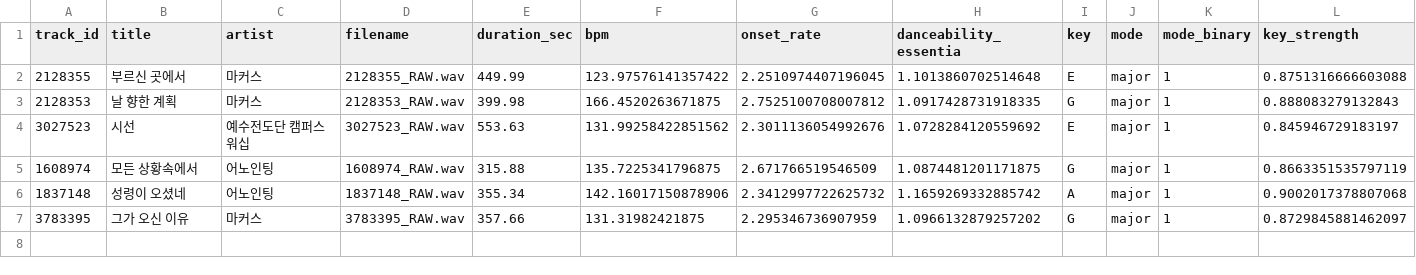
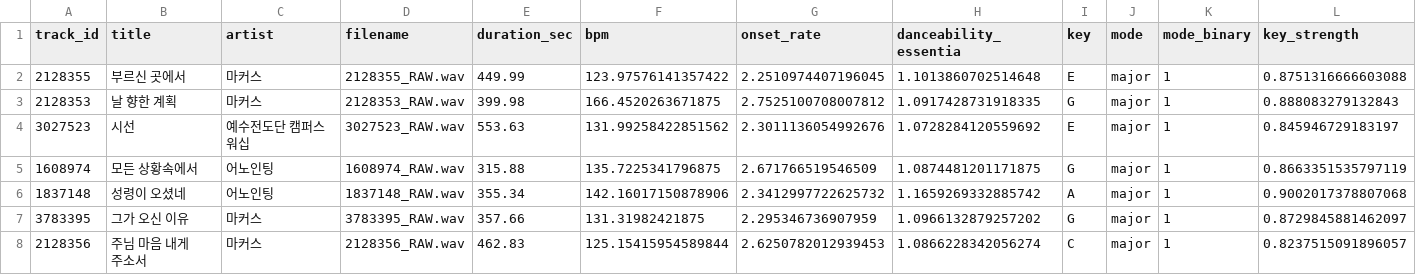
Before and after one commit to daniel5909/ccm_dat_DA, a CSV file: outputs/v3_1335/music_features_final.csv, drawn as a sheet; only a part is shown; rows hold the shown columns only; the diff names each change by its address in the sheet, - before the commit and + after, or states it on an @@ line.

Commit message:
Add verified v3 audio features (7 tracks)

```diff
--- a/outputs/v3_1335/music_features_final.csv
+++ b/outputs/v3_1335/music_features_final.csv
+row 8: 2128356 | 주님 마음 내게 주소서 | 마커스 | 2128356_RAW.wav | 462.83 | 125.15415954589844 | 2.6250782012939453 | 1.0866228342056274 | C | major | 1 | 0.8237515091896057
```
Also changed, not shown: outputs/v3_1335/collection_status.csv, 4 other files.
